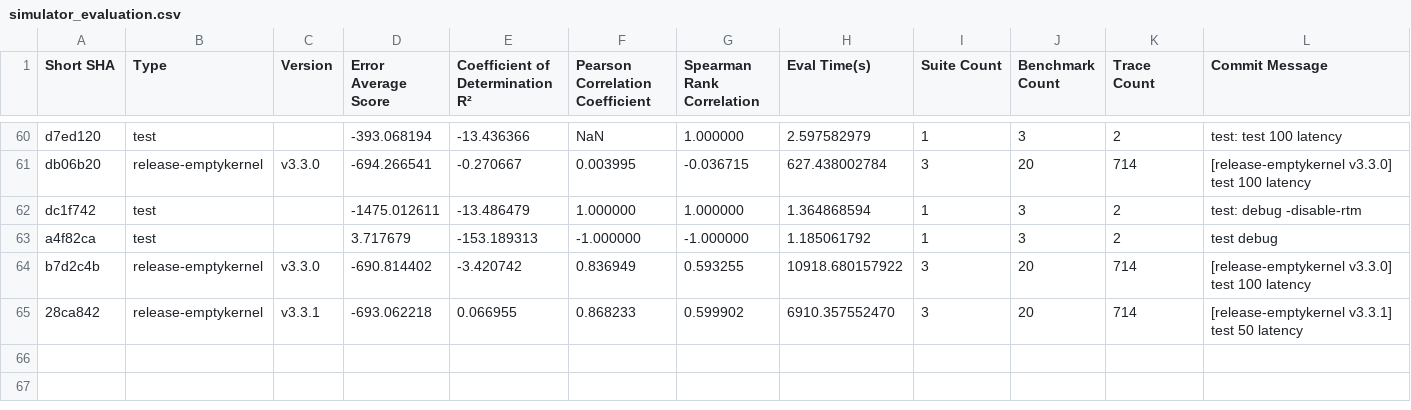
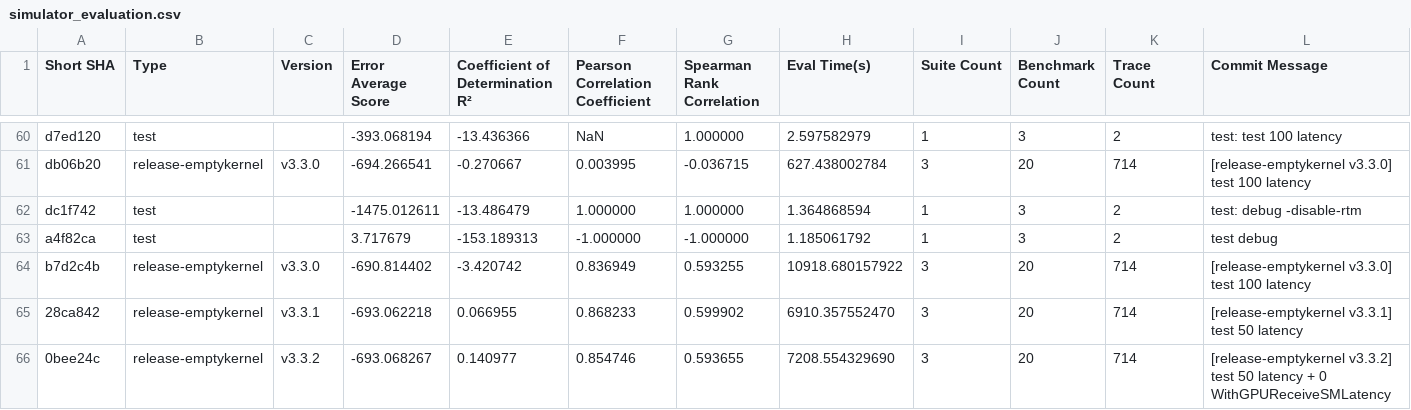
Before and after one commit to sarchlab/mgpusim, a CSV file: nvidia/eval/simulator_evaluation.csv, drawn as a sheet; only a part is shown, gaps mark what is left out; rows hold the shown columns only; the diff names each change by its address in the sheet, - before the commit and + after, or states it on an @@ line.

```diff
--- a/nvidia/eval/simulator_evaluation.csv
+++ b/nvidia/eval/simulator_evaluation.csv
+row 66: 0bee24c | release-emptykernel | v3.3.2 | -693.068267 | 0.140977 | 0.854746 | 0.593655 | 7208.554329690 | 3 | 20 | 714 | [release-emptykernel v3.3.2] test 50 latency + 0 WithGPUReceiveSMLatency
```
Also changed, not shown: 2 other files.
